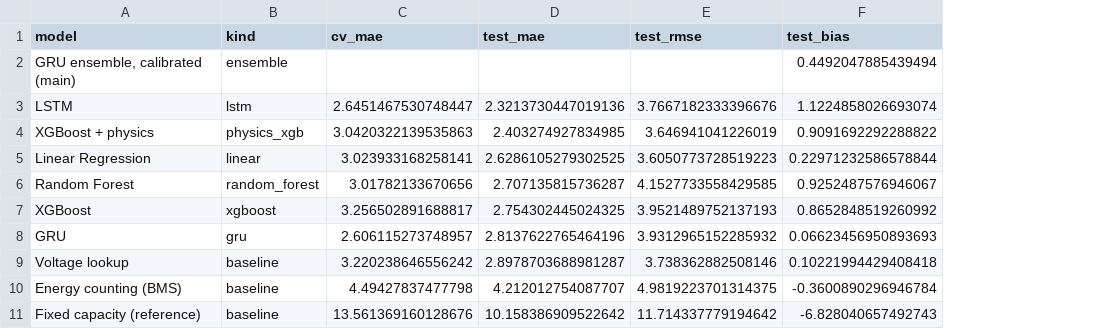
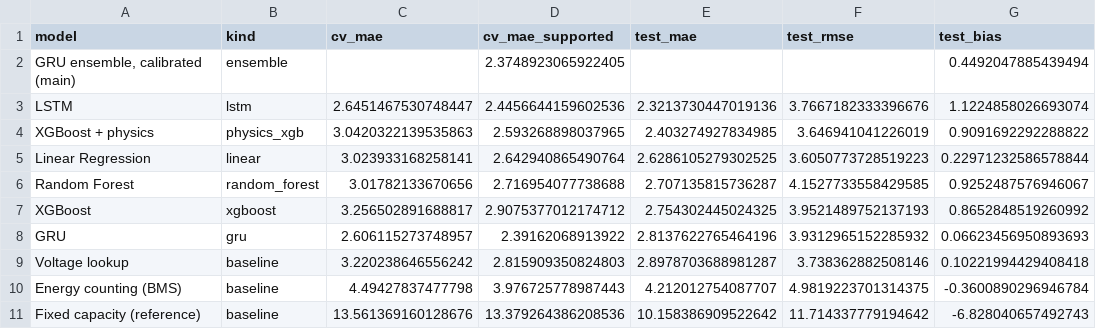
Before and after one commit to AdityaH1305/EnduroSense, a CSV file: results/final/model_a_test_metrics.csv, drawn as a sheet; only a part is shown; the diff names each change by its address in the sheet, - before the commit and + after, or states it on an @@ line.

Commit message:
Verification pass 5: from-scratch rebuild byte-identical, independent recomputation of test results, like-for-like CV comparison, test-set gate hardened, mutation-tested Phase 7

```diff
--- a/results/final/model_a_test_metrics.csv
+++ b/results/final/model_a_test_metrics.csv
+column D (cv_mae_supported), rows 2-11: 2.3748923065922405 | 2.4456644159602536 | 2.593268898037965 | 2.642940865490764 | 2.716954077738688 | 2.9075377012174712 | 2.39162068913922 | 2.815909350824803 | 3.976725778987443 | 13.379264386208536
```
Also changed, not shown: results/model_a/cv_metrics.csv, 15 other files.
